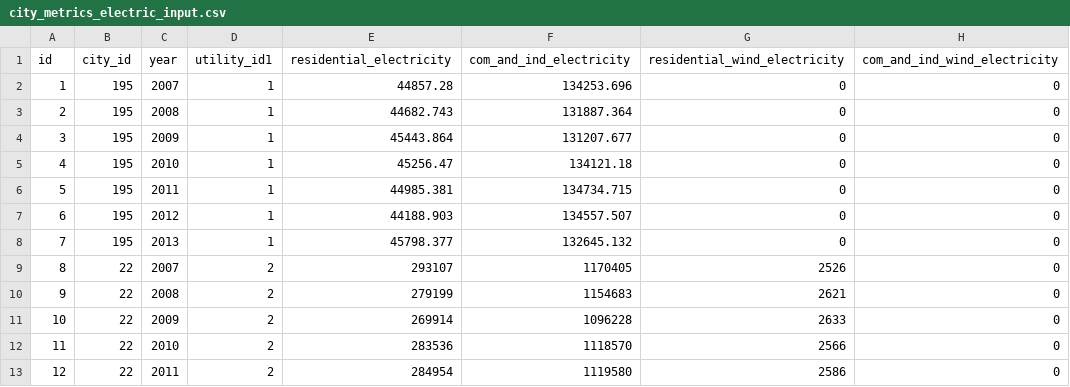
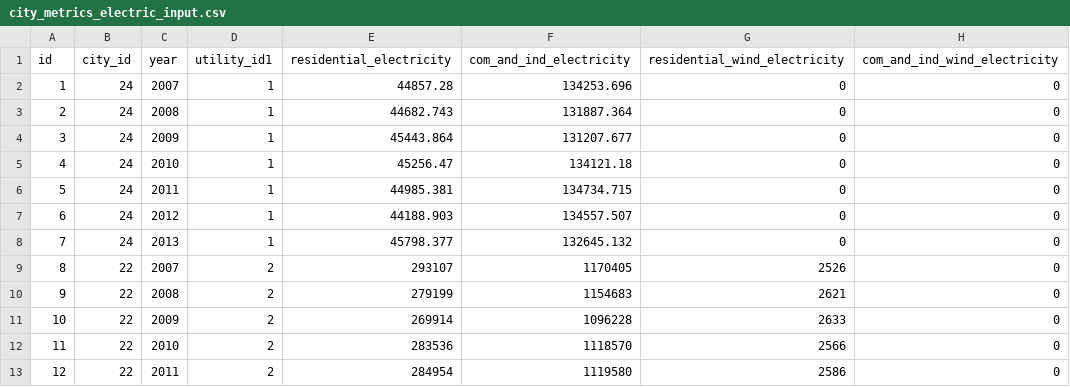
Before and after one commit to becky-alexander/RIIDesign, a CSV file: csv_files/city_metrics_electric_input.csv, drawn as a sheet; only a part is shown; the diff names each change by its address in the sheet, - before the commit and + after, or states it on an @@ line.

Commit message:
Bemidji ID Change
Importing the Cities was causing a problem, I ended up having to move
Bemidji to where it already was in the city list to get the City CSV to
import.  So on all exisitng CSV Files City_ID 195 needs to be updated to
24.  There is an error on the import so you can't update it without
fixing the ID so we should be fine.

```diff
--- a/csv_files/city_metrics_electric_input.csv
+++ b/csv_files/city_metrics_electric_input.csv
-B2:B8 (city_id): 195
+B2:B8 (city_id): 24
```
Also changed, not shown: csv_files/city_metrics_nat_gas_input.csv, 1 other file.
